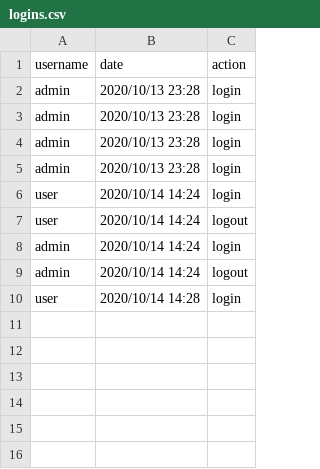
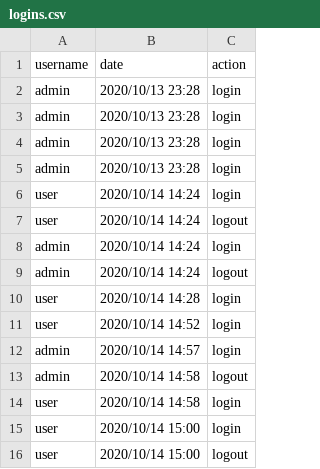
Before and after one commit to HamzaMPSY/qt_app_mts, a CSV file: files/logins.csv, drawn as a sheet.

```diff
--- a/files/logins.csv
+++ b/files/logins.csv
@@ -10 +10,7 @@ admin,2020/10/14 14:24,logout
 user,2020/10/14 14:28,login
+user,2020/10/14 14:52,login
+admin,2020/10/14 14:57,login
+admin,2020/10/14 14:58,logout
+user,2020/10/14 14:58,login
+user,2020/10/14 15:00,login
+user,2020/10/14 15:00,logout
```
Also changed, not shown: 3 other files.
